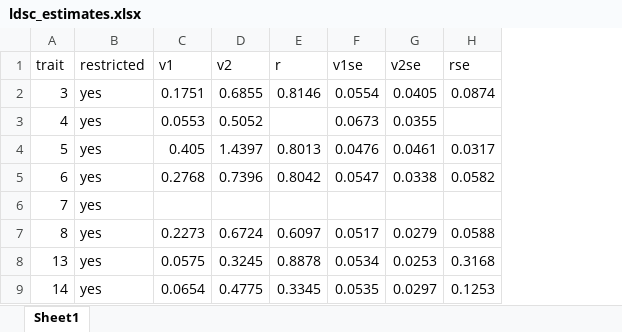
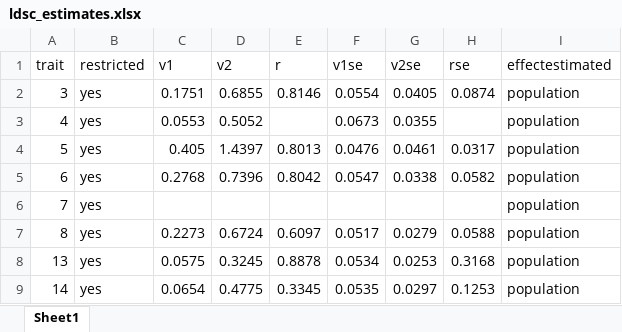
Before and after one commit to AlexTISYoung/snipar, an Excel workbook: ldsc_reg/generation_scotland/ldsc_estimates.xlsx, sheet Sheet1, drawn as a sheet; values as stored, in another font and other column widths than the file's, no borders; the diff names each change by its address in the sheet, - before the commit and + after, or states it on an @@ line.

```diff
--- a/ldsc_reg/generation_scotland/ldsc_estimates.xlsx (sheet Sheet1)
+++ b/ldsc_reg/generation_scotland/ldsc_estimates.xlsx (sheet Sheet1)
+column I (effectestimated), rows 2-9: all population
```
Also changed, not shown: 28 other files.
